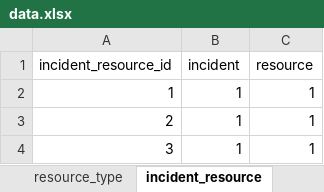
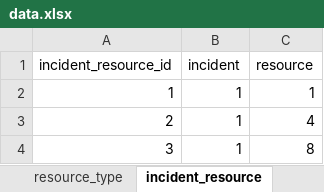
Before and after one commit to Whefert/emergency-resource-allocation, an Excel workbook: data/data.xlsx, sheet incident_resource, drawn as a sheet; values as stored, in another font and other column widths than the file's, no borders; the diff names each change by its address in the sheet, - before the commit and + after, or states it on an @@ line.

```diff
--- a/data/data.xlsx (sheet incident_resource)
+++ b/data/data.xlsx (sheet incident_resource)
-C3 (resource): 1
+C3 (resource): 4
-C4 (resource): 1
+C4 (resource): 8
```
Also changed, not shown: 22 other files.
